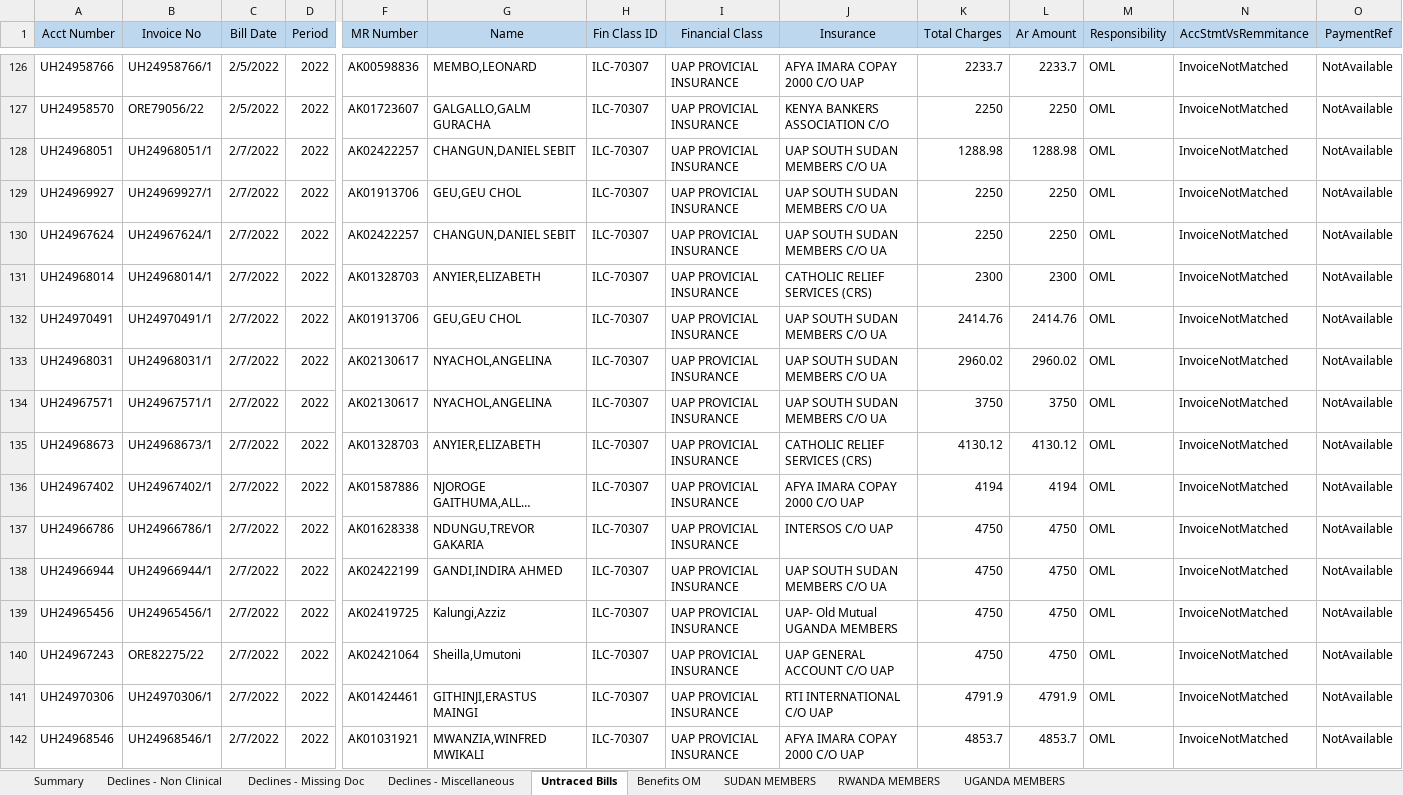
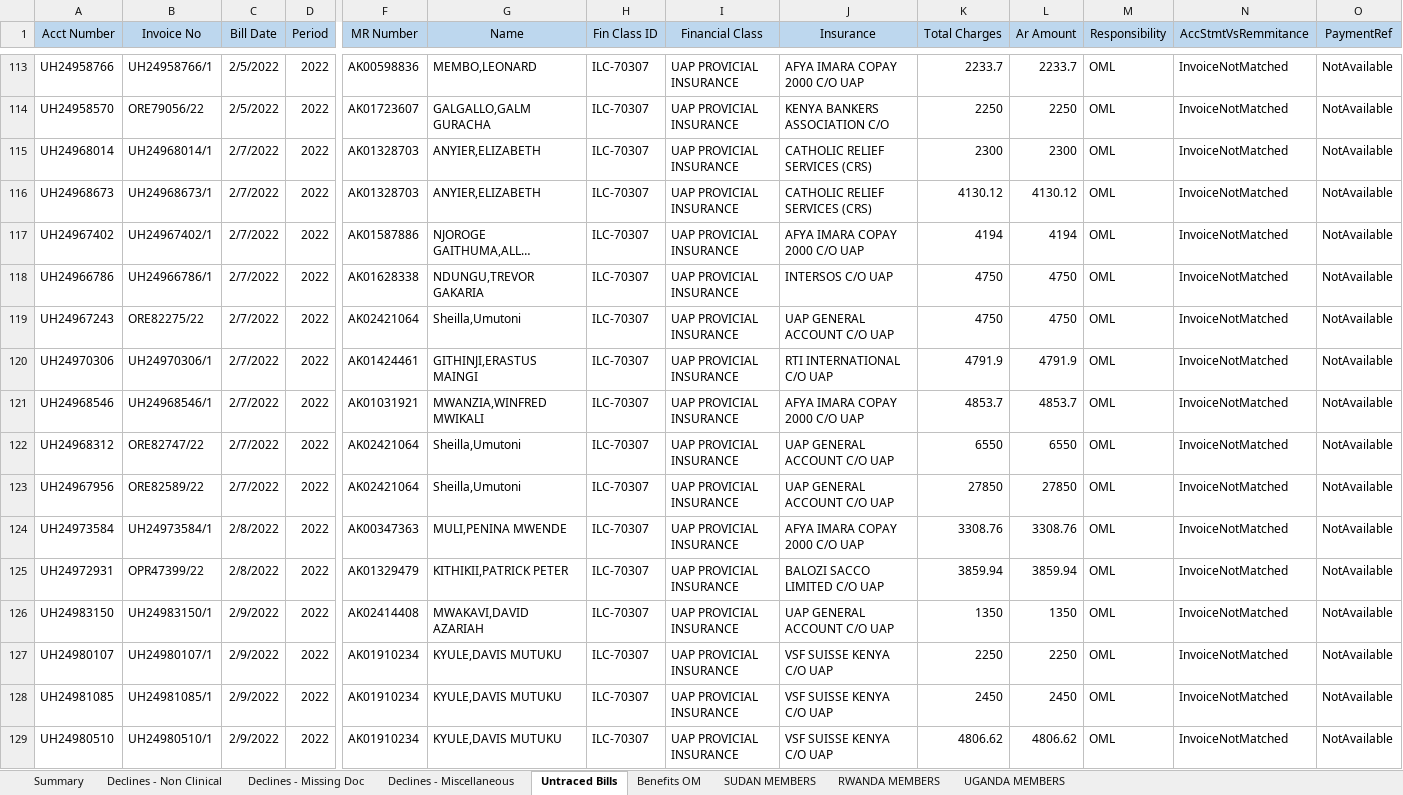
Before and after one commit to nagarameshkola/Old-Mutual-Excel-Automation, an Excel workbook: OldMutual/Output/StatementSummary.xlsx, sheet Untraced Bills, drawn as a sheet; only a part is shown, gaps mark what is left out; the shorter side is filled out with more unchanged rows; long unchanged cells end in …; values as stored, in another font and other column widths than the file's, no borders; rows hold the shown columns only; the diff covers the shown part only; the diff names each change by its address in the sheet, - before the commit and + after, or states it on an @@ line.

Commit message:
Untraced Sum of Ar Amount updated

```diff
--- a/OldMutual/Output/StatementSummary.xlsx (sheet Untraced Bills)
+++ b/OldMutual/Output/StatementSummary.xlsx (sheet Untraced Bills)
-row 128: UH24968051 | UH24968051/1 | 2/7/2022 | 2022 | AK02422257 | CHANGUN,DANIEL SEBIT | ILC-70307 | UAP PROVICIAL INSURANCE | UAP SOUTH SUDAN MEMBERS C/O UA | 1288.98 | 1288.98 | OML | InvoiceNotMatched | NotAvailable
-row 129: UH24969927 | UH24969927/1 | 2/7/2022 | 2022 | AK01913706 | GEU,GEU CHOL | ILC-70307 | UAP PROVICIAL INSURANCE | UAP SOUTH SUDAN MEMBERS C/O UA | 2250 | 2250 | OML | InvoiceNotMatched | NotAvailable
-row 130: UH24967624 | UH24967624/1 | 2/7/2022 | 2022 | AK02422257 | CHANGUN,DANIEL SEBIT | ILC-70307 | UAP PROVICIAL INSURANCE | UAP SOUTH SUDAN MEMBERS C/O UA | 2250 | 2250 | OML | InvoiceNotMatched | NotAvailable
-row 132: UH24970491 | UH24970491/1 | 2/7/2022 | 2022 | AK01913706 | GEU,GEU CHOL | ILC-70307 | UAP PROVICIAL INSURANCE | UAP SOUTH SUDAN MEMBERS C/O UA | 2414.76 | 2414.76 | OML | InvoiceNotMatched | NotAvailable
-row 133: UH24968031 | UH24968031/1 | 2/7/2022 | 2022 | AK02130617 | NYACHOL,ANGELINA | ILC-70307 | UAP PROVICIAL INSURANCE | UAP SOUTH SUDAN MEMBERS C/O UA | 2960.02 | 2960.02 | OML | InvoiceNotMatched | NotAvailable
-row 134: UH24967571 | UH24967571/1 | 2/7/2022 | 2022 | AK02130617 | NYACHOL,ANGELINA | ILC-70307 | UAP PROVICIAL INSURANCE | UAP SOUTH SUDAN MEMBERS C/O UA | 3750 | 3750 | OML | InvoiceNotMatched | NotAvailable
-row 138: UH24966944 | UH24966944/1 | 2/7/2022 | 2022 | AK02422199 | GANDI,INDIRA AHMED | ILC-70307 | UAP PROVICIAL INSURANCE | UAP SOUTH SUDAN MEMBERS C/O UA | 4750 | 4750 | OML | InvoiceNotMatched | NotAvailable
-row 139: UH24965456 | UH24965456/1 | 2/7/2022 | 2022 | AK02419725 | Kalungi,Azziz | ILC-70307 | UAP PROVICIAL INSURANCE | UAP- Old Mutual UGANDA MEMBERS | 4750 | 4750 | OML | InvoiceNotMatched | NotAvailable
```
Also changed, not shown: 49 removed rows elsewhere in this sheet, sheet Summary, OldMutual/Excel Template/StatementSummary.xlsx, OldMutual/Input/FilteredStatementOfAccount.xlsx, 27 other files.
